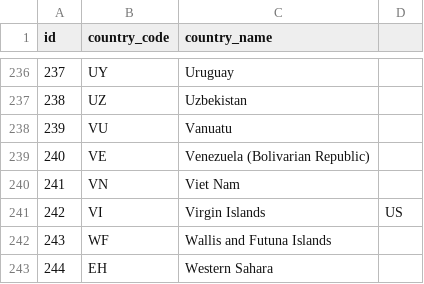
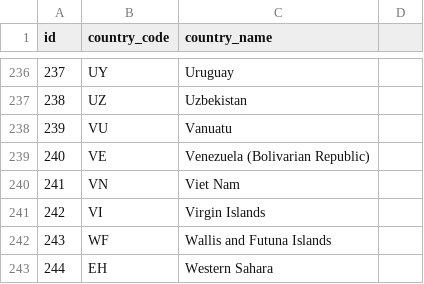
Before and after one commit to yaarAdarsh/FamilyTravelPlanner, a CSV file: countries.csv, drawn as a sheet; only a part is shown, gaps mark what is left out.

```diff
--- a/countries.csv
+++ b/countries.csv
@@ -240,3 +240,3 @@ id,country_code,country_name
 241,VN,Viet Nam
-242,VI,Virgin Islands, US
+242,VI,Virgin Islands
 243,WF,Wallis and Futuna Islands
```
Also changed, not shown: 1 other file.
